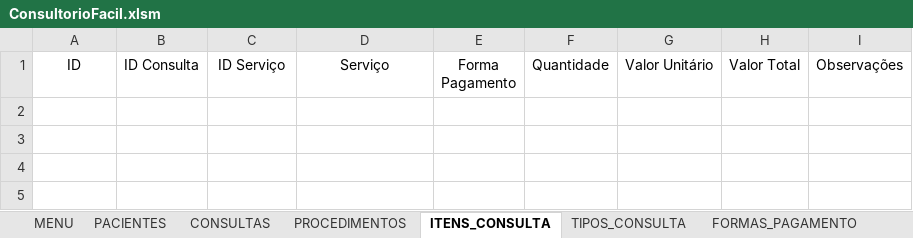
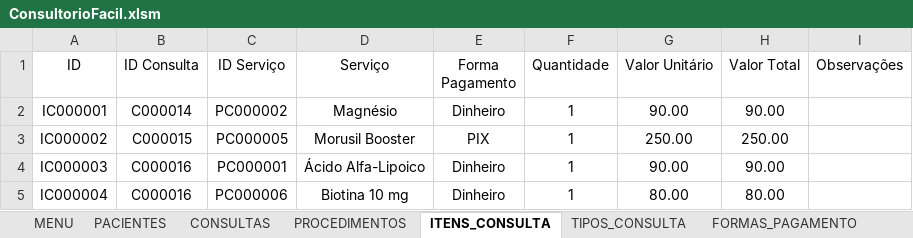
Before and after one commit to leonardo-dsl/ConsultorioFacil, an Excel workbook: Excel/ConsultorioFacil.xlsm, sheet ITENS_CONSULTA, drawn as a sheet; values as stored, in another font and other column widths than the file's, no borders; table styles not drawn; the diff names each change by its address in the sheet, - before the commit and + after, or states it on an @@ line.

Commit message:
Sprint 0.22 – Procedure Persistence
- Created Items module
- Implemented procedure item persistence
- Added procedure item retrieval
- Added procedure item update workflow
- Linked procedures to consultations
- Improved financial summary calculation
- Refactored procedure management logic

```diff
--- a/Excel/ConsultorioFacil.xlsm (sheet ITENS_CONSULTA)
+++ b/Excel/ConsultorioFacil.xlsm (sheet ITENS_CONSULTA)
+row 2: IC000001 | C000014 | PC000002 | Magnésio | Dinheiro | 1 | 90.00 | 90.00
+row 3: IC000002 | C000015 | PC000005 | Morusil Booster | PIX | 1 | 250.00 | 250.00
+row 4: IC000003 | C000016 | PC000001 | Ácido Alfa-Lipoico | Dinheiro | 1 | 90.00 | 90.00
+row 5: IC000004 | C000016 | PC000006 | Biotina 10 mg | Dinheiro | 1 | 80.00 | 80.00
```
Also changed, not shown: sheet CONSULTAS, sheet PRECOS, sheet PLANOS_ATIVOS, sheet PROCEDIMENTOS.
